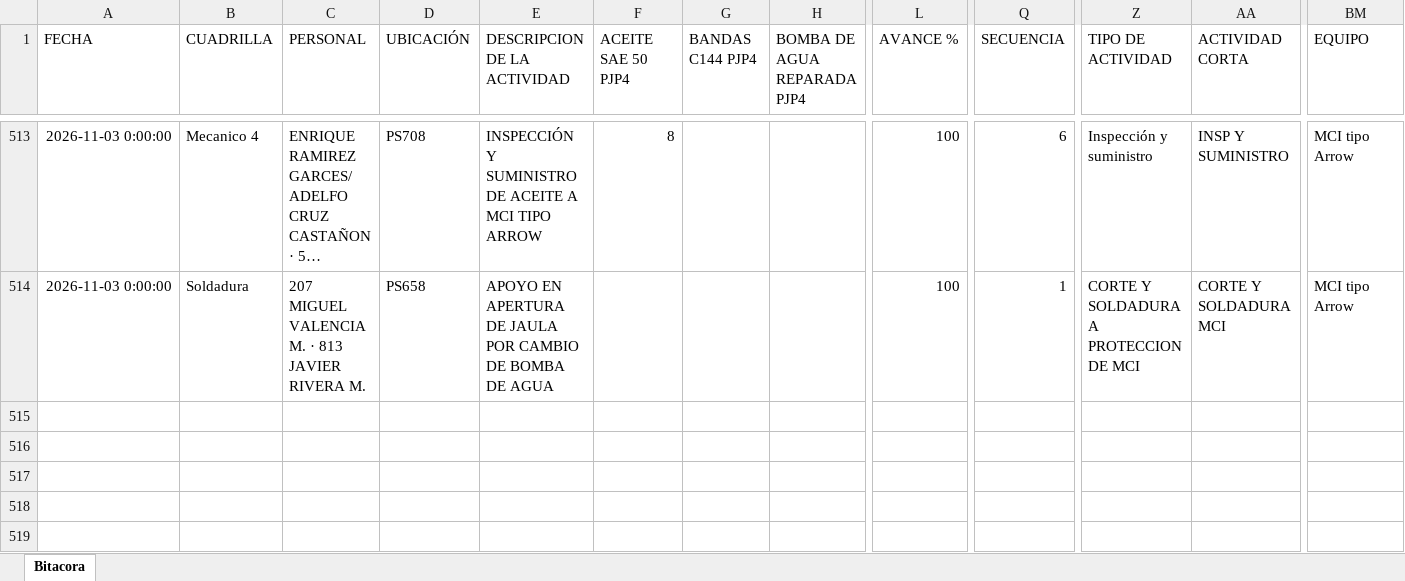
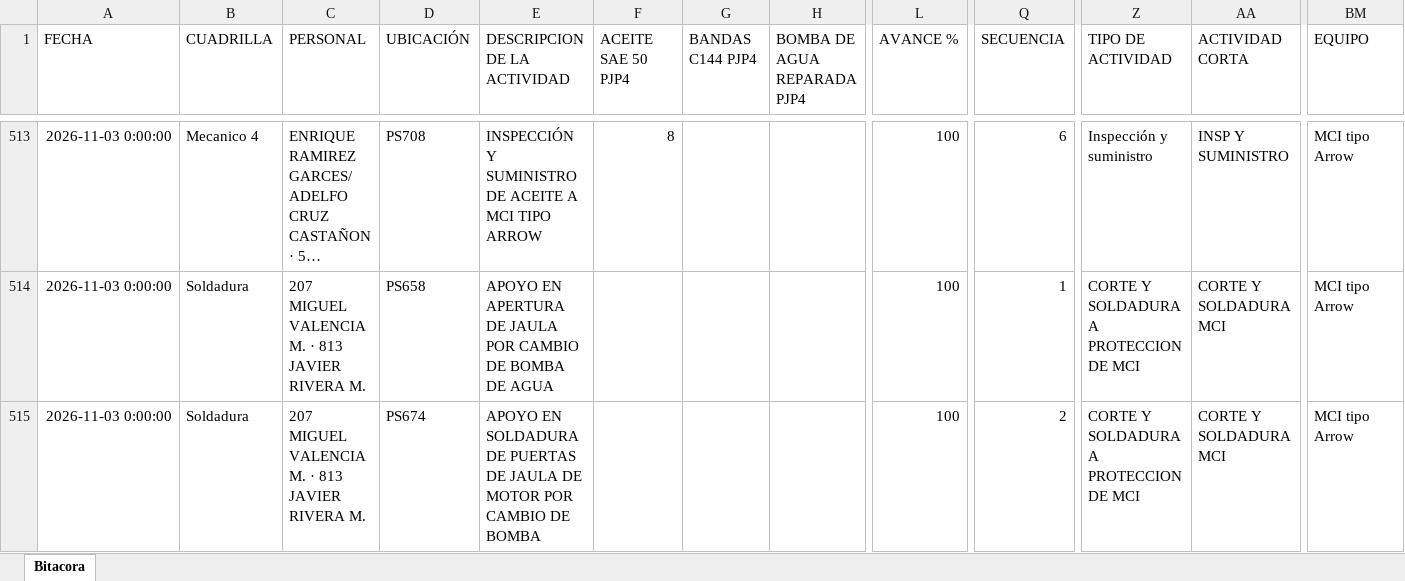
Before and after one commit to Hectorisaac-cloud/soledad-app, an Excel workbook: database/bitacora_operativa_soledad.xlsx, sheet Bitacora, drawn as a sheet; only a part is shown, gaps mark what is left out; long unchanged cells end in …; values as stored, in another font and other column widths than the file's, no borders; rows hold the shown columns only; the diff names each change by its address in the sheet, - before the commit and + after, or states it on an @@ line.

Commit message:
Respaldo operativo Soledad
Registro de actividad en bitácora. Registros: 514.

```diff
--- a/database/bitacora_operativa_soledad.xlsx (sheet Bitacora)
+++ b/database/bitacora_operativa_soledad.xlsx (sheet Bitacora)
+row 515: 2026-11-03 0:00:00 | Soldadura | 207 MIGUEL VALENCIA M. · 813 JAVIER RIVERA M. | PS674 | APOYO EN SOLDADURA DE PUERTAS DE JAULA DE MOTOR POR CAMBIO DE BOMBA |  |  |  | 100 | 2 | CORTE Y SOLDADURA A PROTECCION DE MCI | CORTE Y SOLDADURA MCI | MCI tipo Arrow
```
